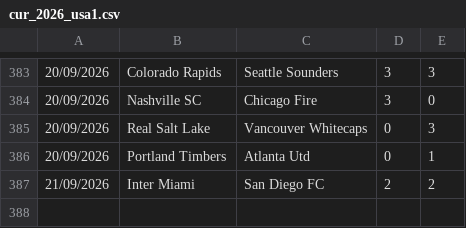
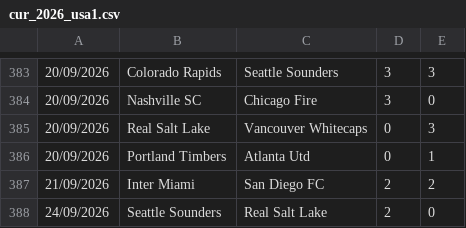
Before and after one commit to dodomiyake/scorecast, a CSV file: data/cur_2026_usa1.csv, drawn as a sheet; only a part is shown, gaps mark what is left out.

```diff
--- a/data/cur_2026_usa1.csv
+++ b/data/cur_2026_usa1.csv
@@ -387 +387,2 @@
 21/09/2026,Inter Miami,San Diego FC,2,2
+24/09/2026,Seattle Sounders,Real Salt Lake,2,0
```
Also changed, not shown: data/fixtures_odds.csv, 4 other files.
